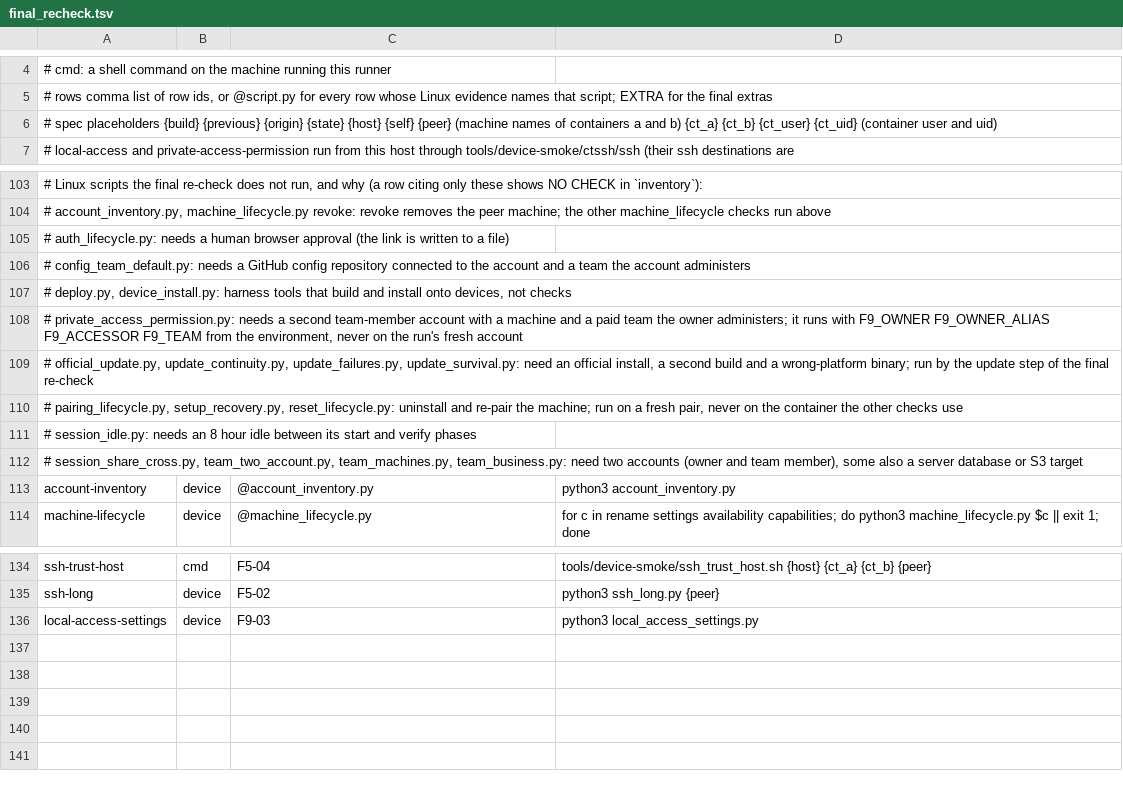
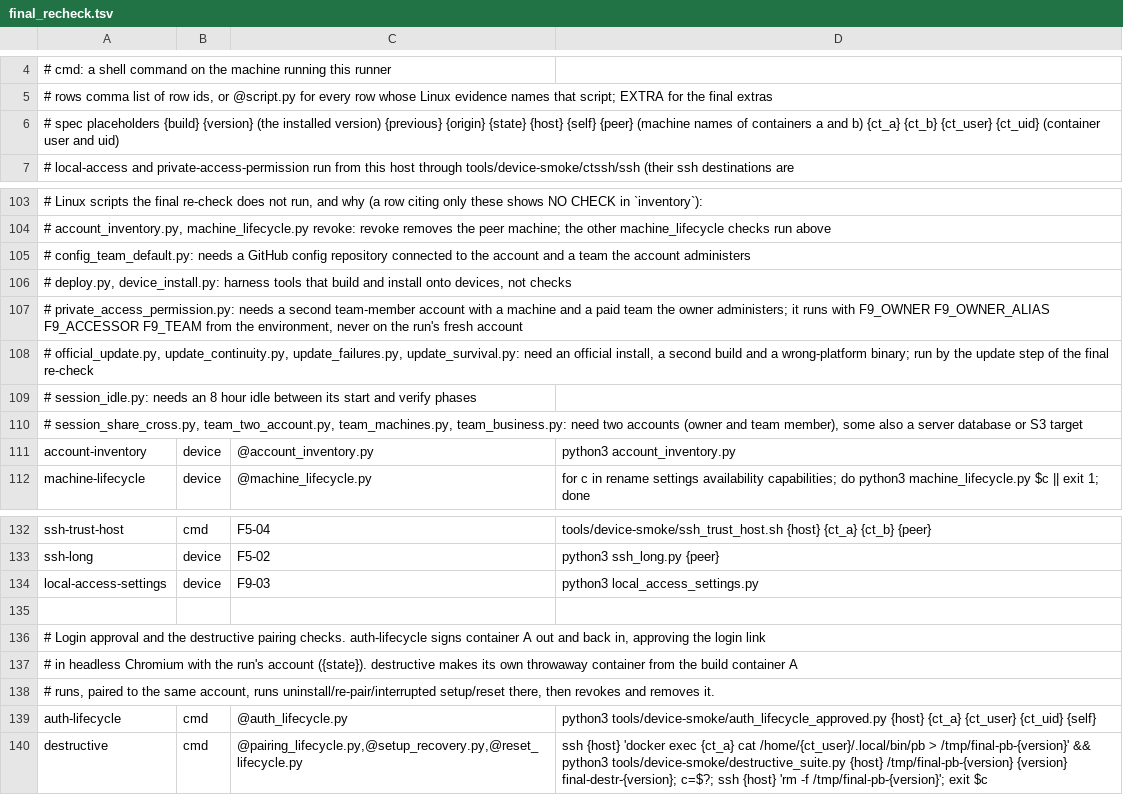
Before and after one commit to pinksaucepasta/paperboat, a TSV file: tools/device-smoke/final_recheck.tsv, drawn as a sheet; only a part is shown, gaps mark what is left out; removed rows and columns are numbered as before the commit, all else as after; the diff names each change by its address in the sheet, - before the commit and + after, or states it on an @@ line.

```diff
--- a/tools/device-smoke/final_recheck.tsv
+++ b/tools/device-smoke/final_recheck.tsv
-A6: …placeholders {build} {previous} {origin}…
+A6: …placeholders {build} {version} (the installed version) {previous} {origin}…
-row 105: # auth_lifecycle.py: needs a human browser approval (the link is written to a file)
-row 110: # pairing_lifecycle.py, setup_recovery.py, reset_lifecycle.py: uninstall and re-pair the machine; run on a fresh pair, never on the container the other checks use
+row 135: (empty)
+row 136: # Login approval and the destructive pairing checks. auth-lifecycle signs container A out and back in, approving the login link
+row 137: # in headless Chromium with the run's account ({state}). destructive makes its own throwaway container from the build container A
+row 138: # runs, paired to the same account, runs uninstall/re-pair/interrupted setup/reset there, then revokes and removes it.
+row 139: auth-lifecycle | cmd | @auth_lifecycle.py | python3 tools/device-smoke/auth_lifecycle_approved.py {host} {ct_a} {ct_user} {ct_uid} {self}
+row 140: destructive | cmd | @pairing_lifecycle.py,@setup_recovery.py,@reset_lifecycle.py | ssh {host} 'docker exec {ct_a} cat /home/{ct_user}/.local/bin/pb > /tmp/final-pb-{version}' && python3 tools/device-smoke/destructive_suite.py {host} /tmp/final-pb-{version} {version} final-destr-{version}; c=$?; ssh {host} 'rm -f /tmp/final-pb-{version}'; exit $c
```
Also changed, not shown: 2 other files.
